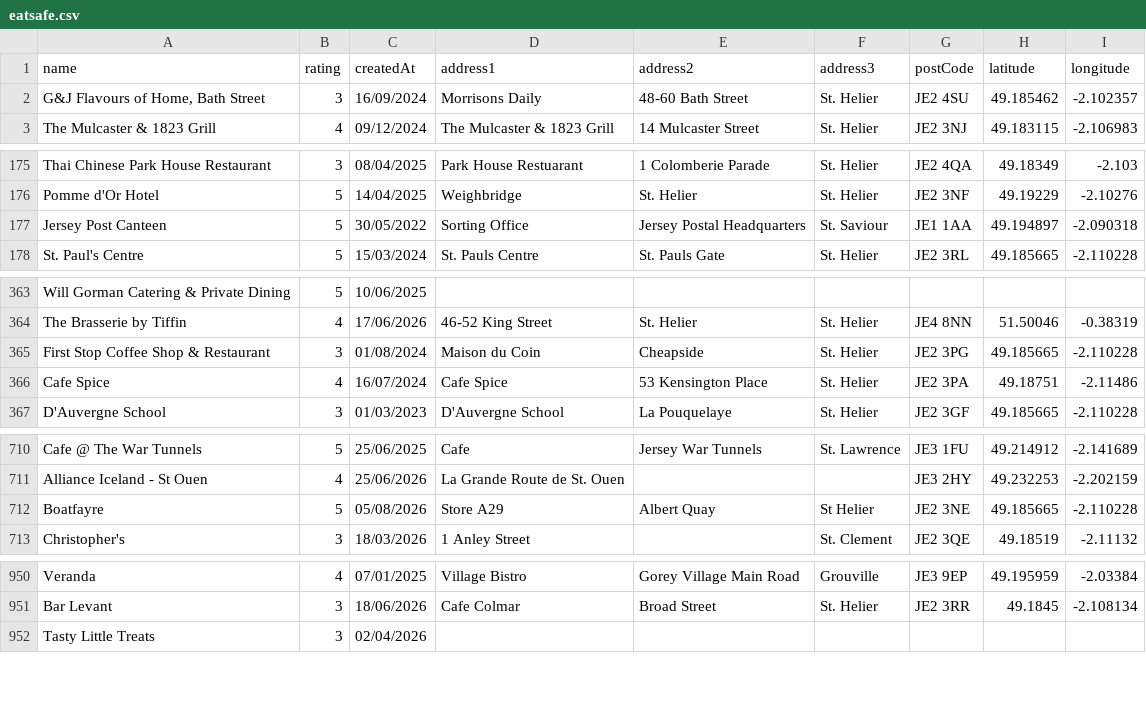
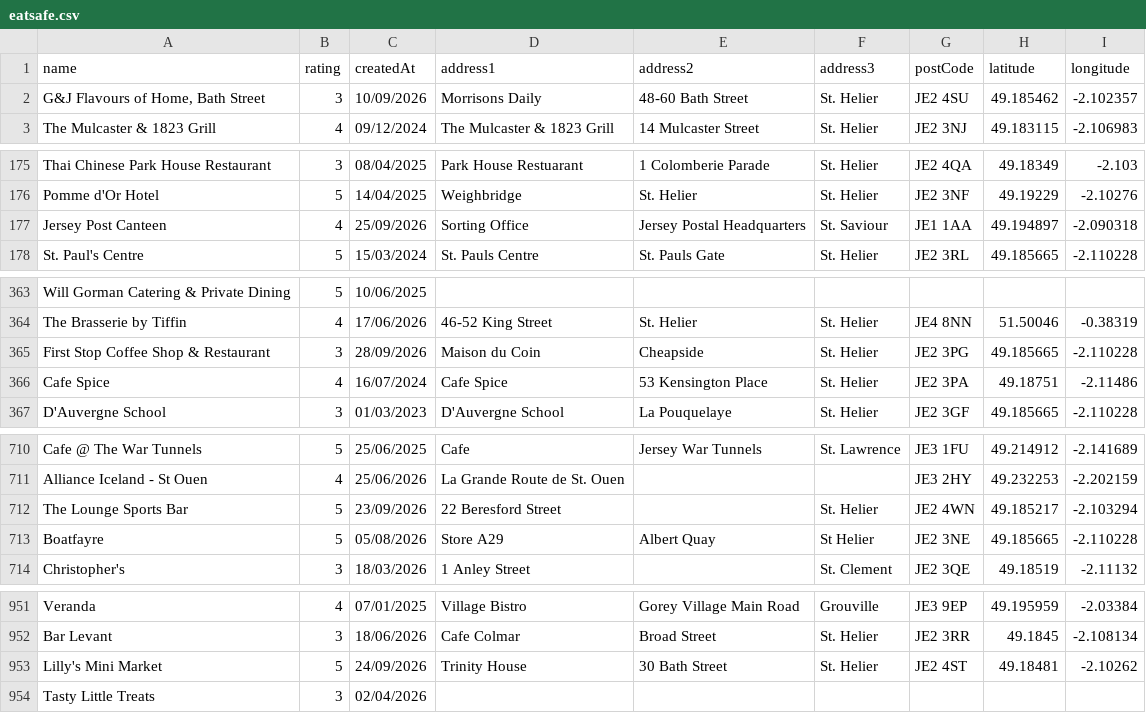
Before and after one commit to glitchjsy/opendata-downloads, a CSV file: data/eatsafe/eatsafe.csv, drawn as a sheet; only a part is shown, gaps mark what is left out; the diff covers the shown part only.

```diff
--- a/data/eatsafe/eatsafe.csv
+++ b/data/eatsafe/eatsafe.csv
@@ -1,3 +1,3 @@
 name,rating,createdAt,address1,address2,address3,postCode,latitude,longitude
-"G&J Flavours of Home, Bath Street",3,16/09/2024,Morrisons Daily,48-60  Bath Street,St. Helier,JE2 4SU,49.185462,-2.102357
+"G&J Flavours of Home, Bath Street",3,10/09/2026,Morrisons Daily,48-60  Bath Street,St. Helier,JE2 4SU,49.185462,-2.102357
 The Mulcaster & 1823 Grill,4,09/12/2024,The Mulcaster & 1823 Grill,14  Mulcaster Street,St. Helier,JE2 3NJ,49.183115,-2.106983
@@ -176,3 +176,3 @@ Thai Chinese Park House Restaurant,3,08/04/2025,Park House Restuarant,1 Colomber
 Pomme d'Or Hotel,5,14/04/2025,Weighbridge,St. Helier,St. Helier,JE2 3NF,49.19229,-2.10276
-Jersey Post Canteen,5,30/05/2022,Sorting Office,Jersey Postal Headquarters,St. Saviour,JE1 1AA,49.194897,-2.090318
+Jersey Post Canteen,4,25/09/2026,Sorting Office,Jersey Postal Headquarters,St. Saviour,JE1 1AA,49.194897,-2.090318
 St. Paul's Centre,5,15/03/2024,St. Pauls Centre,St. Pauls Gate,St. Helier,JE2 3RL,49.185665,-2.110228
@@ -364,3 +364,3 @@ Will Gorman Catering & Private Dining,5,10/06/2025,,,,,,
 The Brasserie by Tiffin,4,17/06/2026,46-52 King Street,St. Helier,St. Helier,JE4 8NN,51.50046,-0.38319
-First Stop Coffee Shop & Restaurant,3,01/08/2024,Maison du Coin,Cheapside,St. Helier,JE2 3PG,49.185665,-2.110228
+First Stop Coffee Shop & Restaurant,3,28/09/2026,Maison du Coin,Cheapside,St. Helier,JE2 3PG,49.185665,-2.110228
 Cafe Spice,4,16/07/2024,Cafe Spice,53 Kensington Place,St. Helier,JE2 3PA,49.18751,-2.11486
@@ -711,2 +711,3 @@ Cafe @ The War Tunnels,5,25/06/2025,Cafe,Jersey War Tunnels,St. Lawrence,JE3 1FU
 Alliance Iceland - St Ouen,4,25/06/2026,La Grande Route de St. Ouen,,,JE3 2HY,49.232253,-2.202159
+The Lounge Sports Bar,5,23/09/2026,22  Beresford Street,,St. Helier,JE2 4WN,49.185217,-2.103294
 Boatfayre,5,05/08/2026,Store A29,Albert Quay,St Helier,JE2 3NE,49.185665,-2.110228
@@ -951,2 +952,3 @@ Veranda,4,07/01/2025,Village Bistro,Gorey Village Main Road,Grouville,JE3 9EP,49
 Bar Levant,3,18/06/2026,Cafe Colmar,Broad Street,St. Helier,JE2 3RR,49.1845,-2.108134
+Lilly's Mini Market,5,24/09/2026,Trinity House,30  Bath Street,St. Helier,JE2 4ST,49.18481,-2.10262
 Tasty Little Treats,3,02/04/2026,,,,,,
```
Also changed, not shown: 2 edited cells elsewhere in this file, 4 other files.
